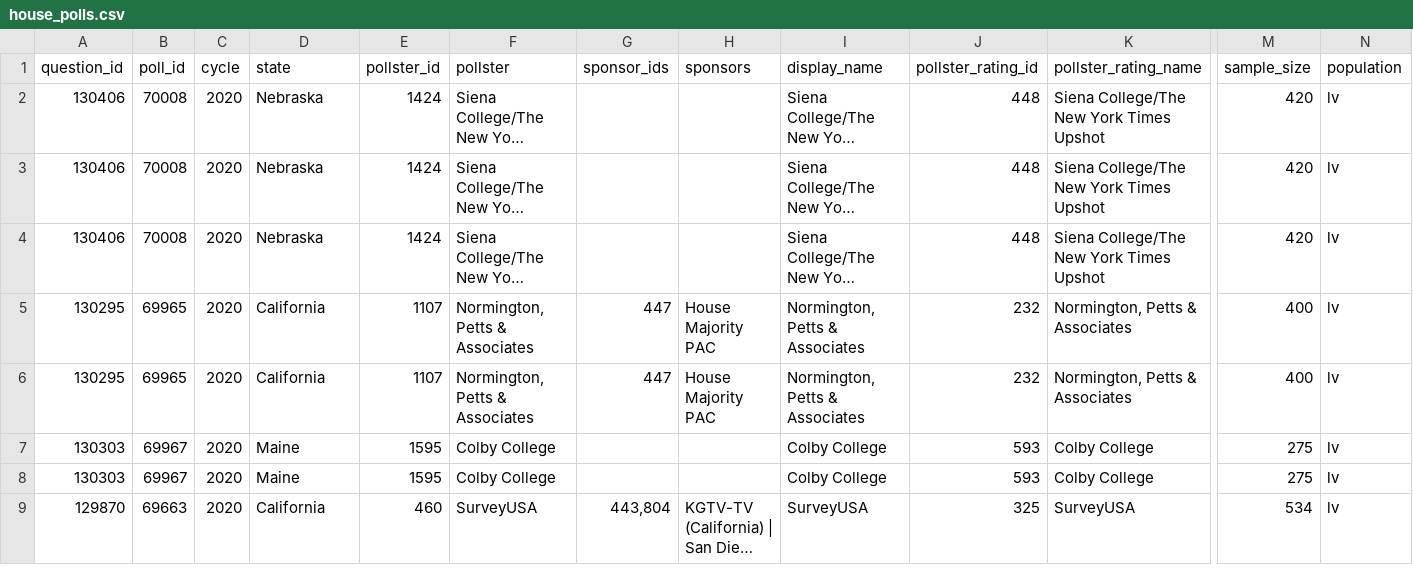
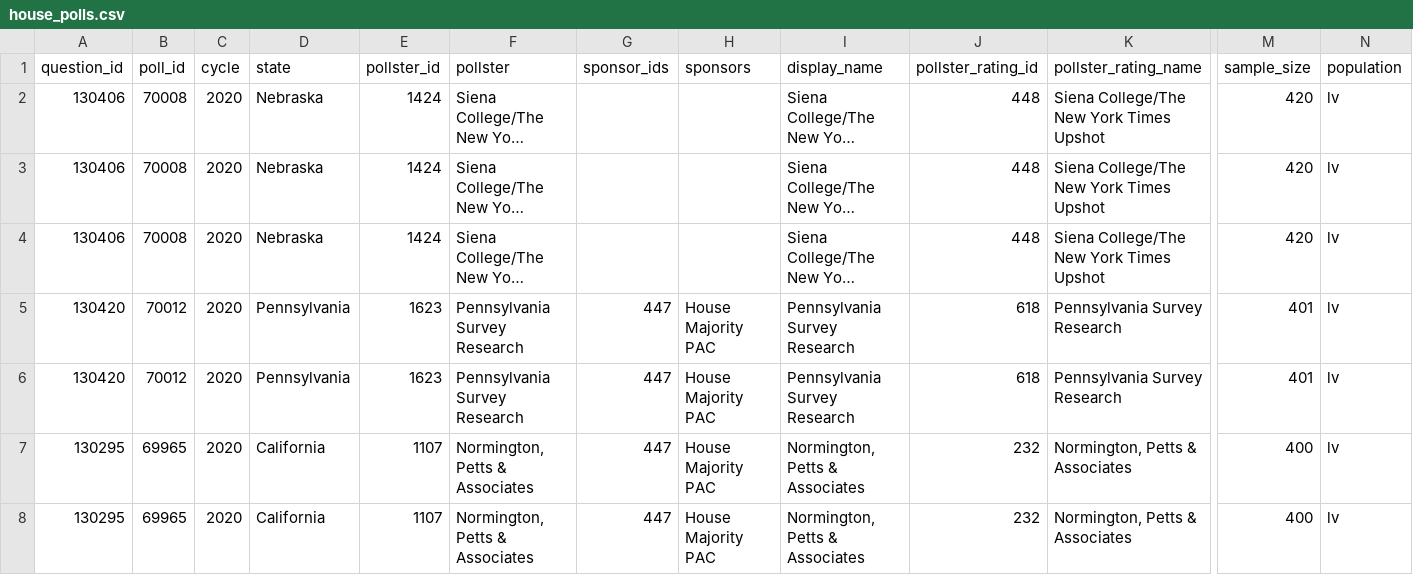
Before and after one commit to simonw/fivethirtyeight-polls, a CSV file: house_polls.csv, drawn as a sheet; only a part is shown, gaps mark what is left out; the shorter side is filled out with more unchanged rows; long unchanged cells end in …; rows hold the shown columns only; the diff names each change by its address in the sheet, - before the commit and + after, or states it on an @@ line.

```diff
--- a/house_polls.csv
+++ b/house_polls.csv
+row 5: 130420 | 70012 | 2020 | Pennsylvania | 1623 | Pennsylvania Survey Research | 447 | House Majority PAC | Pennsylvania Survey Research | 618 | Pennsylvania Survey Research | 401 | lv
+row 6: 130420 | 70012 | 2020 | Pennsylvania | 1623 | Pennsylvania Survey Research | 447 | House Majority PAC | Pennsylvania Survey Research | 618 | Pennsylvania Survey Research | 401 | lv
```
Also changed, not shown: generic_ballot_polls.csv, 3 other files.
